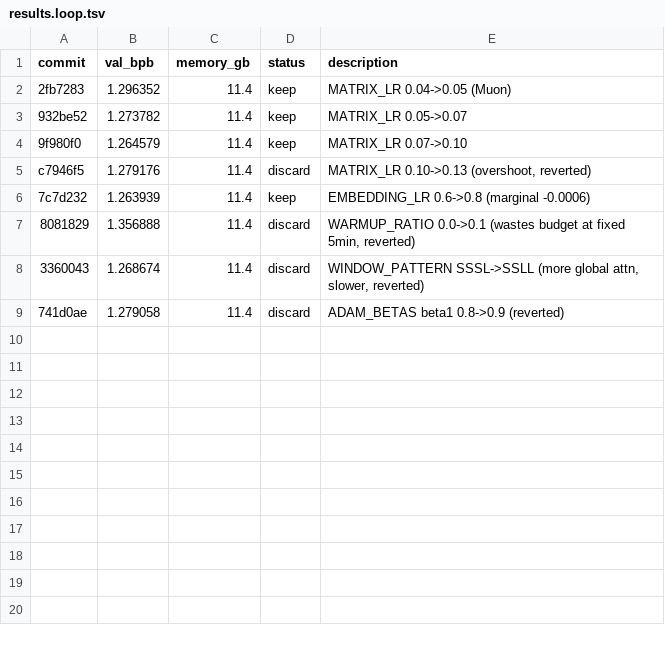
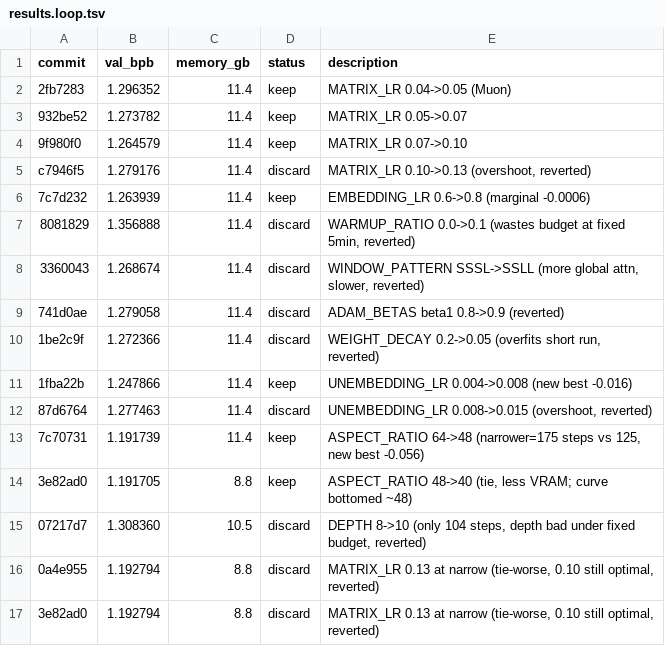
Before and after one commit to jong-lila/autoresearch-A10G-24GB, a TSV file: results.loop.tsv, drawn as a sheet.

```diff
--- a/results.loop.tsv
+++ b/results.loop.tsv
@@ -9 +9,9 @@ c7946f5	1.279176	11.4	discard	MATRIX_LR 0.10->0.13 (overshoot, reverted)
 741d0ae	1.279058	11.4	discard	ADAM_BETAS beta1 0.8->0.9 (reverted)
+1be2c9f	1.272366	11.4	discard	WEIGHT_DECAY 0.2->0.05 (overfits short run, reverted)
+1fba22b	1.247866	11.4	keep	UNEMBEDDING_LR 0.004->0.008 (new best -0.016)
+87d6764	1.277463	11.4	discard	UNEMBEDDING_LR 0.008->0.015 (overshoot, reverted)
+7c70731	1.191739	11.4	keep	ASPECT_RATIO 64->48 (narrower=175 steps vs 125, new best -0.056)
+3e82ad0	1.191705	8.8	keep	ASPECT_RATIO 48->40 (tie, less VRAM; curve bottomed ~48)
+07217d7	1.308360	10.5	discard	DEPTH 8->10 (only 104 steps, depth bad under fixed budget, reverted)
+0a4e955	1.192794	8.8	discard	MATRIX_LR 0.13 at narrow (tie-worse, 0.10 still optimal, reverted)
+3e82ad0	1.192794	8.8	discard	MATRIX_LR 0.13 at narrow (tie-worse, 0.10 still optimal, reverted)
```
Also changed, not shown: 1 other file.
